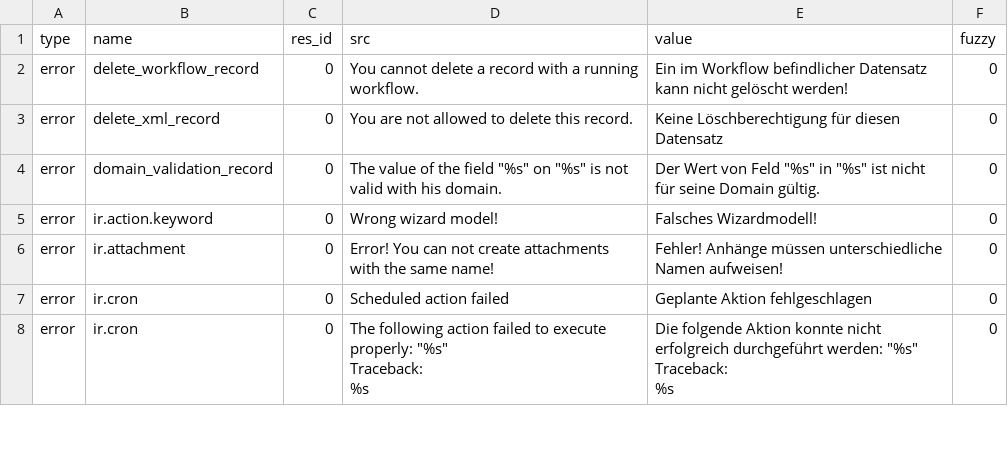
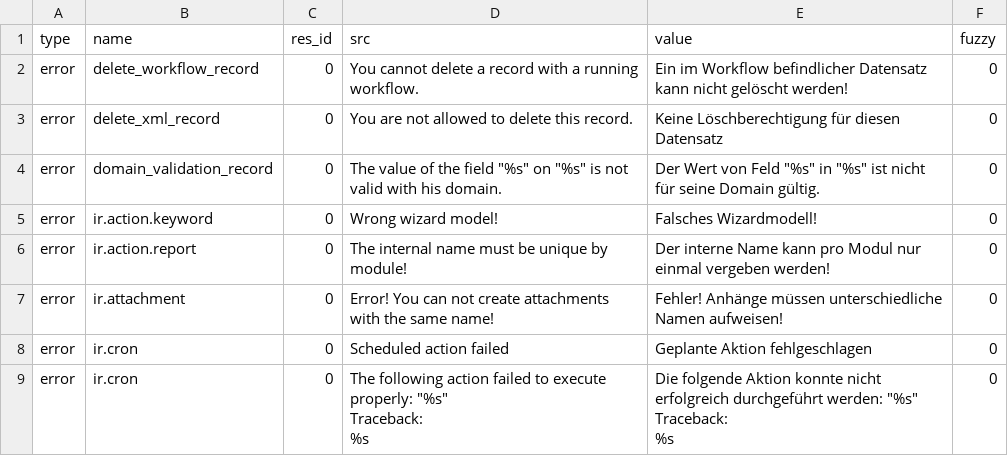
Before and after one commit to coopengo/trytond, a CSV file: trytond/ir/de_DE.csv, drawn as a sheet; only a part is shown.

Commit message:
Update translation for de_DE

```diff
--- a/trytond/ir/de_DE.csv
+++ b/trytond/ir/de_DE.csv
@@ -5,2 +5,3 @@ error,domain_validation_record,0,"The value of the field ""%s"" on ""%s"" is not
 error,ir.action.keyword,0,Wrong wizard model!,Falsches Wizardmodell!,0
+error,ir.action.report,0,The internal name must be unique by module!,Der interne Name kann pro Modul nur einmal vergeben werden!,0
 error,ir.attachment,0,Error! You can not create attachments with the same name!,Fehler! Anhänge müssen unterschiedliche Namen aufweisen!,0
```
